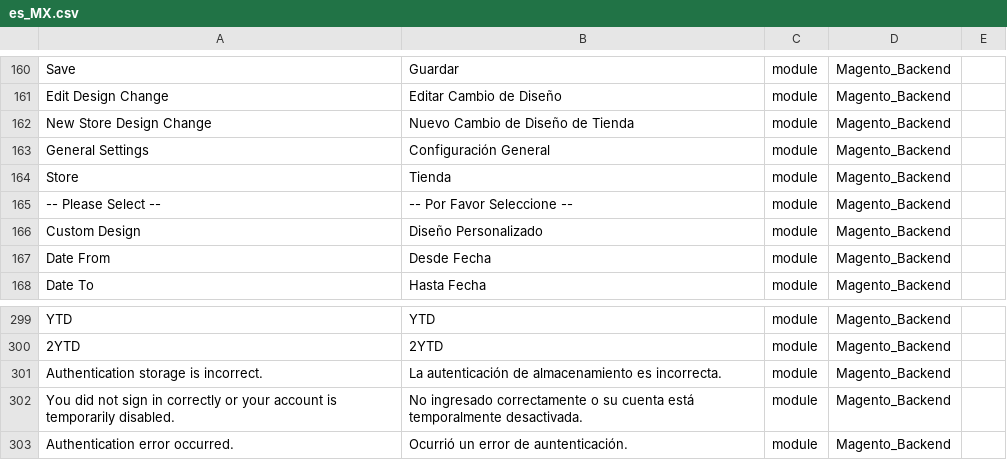
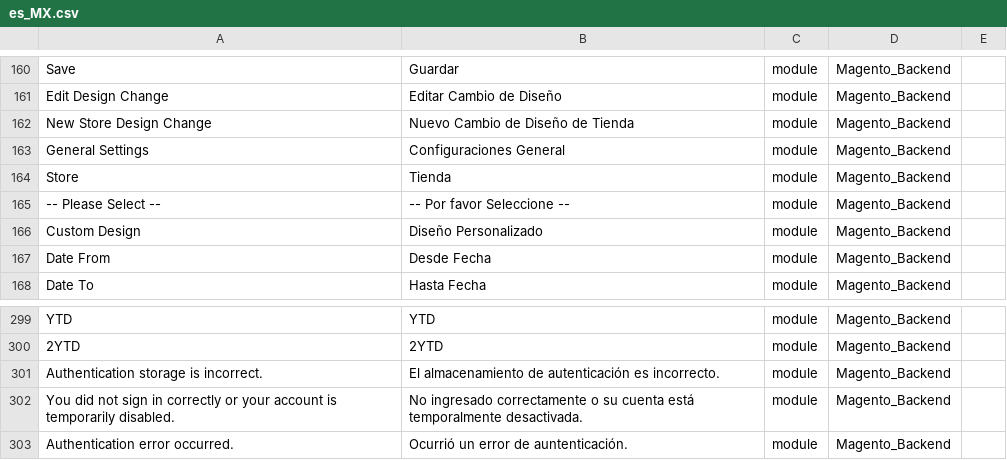
Before and after one commit to cniebla/magento2-es_mx, a CSV file: app/i18n/nieblaresearch/es_mx/es_MX.csv, drawn as a sheet; only a part is shown, gaps mark what is left out.

Commit message:
Proofreading at 3% 	modified:   README.md 	modified:   app/i18n/nieblaresearch/es_mx/es_MX.csv

```diff
--- a/app/i18n/nieblaresearch/es_mx/es_MX.csv
+++ b/app/i18n/nieblaresearch/es_mx/es_MX.csv
@@ -162,5 +162,5 @@ Save,Guardar,module,Magento_Backend
 "New Store Design Change","Nuevo Cambio de Diseño de Tienda",module,Magento_Backend
-"General Settings","Configuración General",module,Magento_Backend
+"General Settings","Configuraciones General",module,Magento_Backend
 Store,Tienda,module,Magento_Backend
-"-- Please Select --","-- Por Favor Seleccione --",module,Magento_Backend
+"-- Please Select --","-- Por favor Seleccione --",module,Magento_Backend
 "Custom Design","Diseño Personalizado",module,Magento_Backend
@@ -300,3 +300,3 @@ YTD,YTD,module,Magento_Backend
 2YTD,2YTD,module,Magento_Backend
-"Authentication storage is incorrect.","La autenticación de almacenamiento es incorrecta.",module,Magento_Backend
+"Authentication storage is incorrect.","El almacenamiento de autenticación es incorrecto.",module,Magento_Backend
 "You did not sign in correctly or your account is temporarily disabled.","No ingresado correctamente o su cuenta está temporalmente desactivada.",module,Magento_Backend
```
Also changed, not shown: 1 other file.
